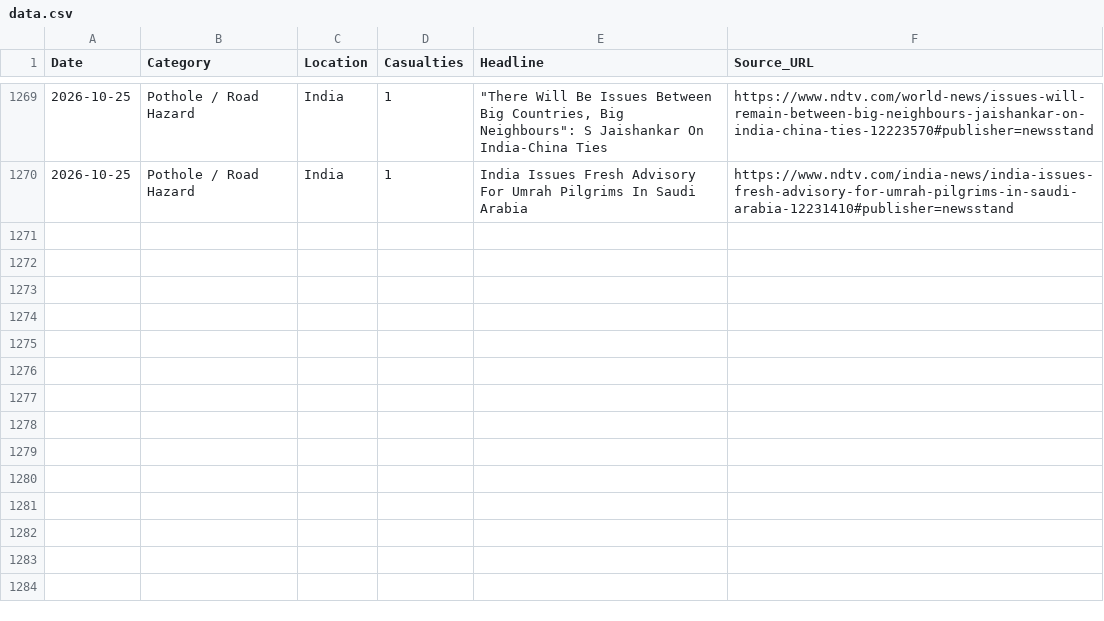
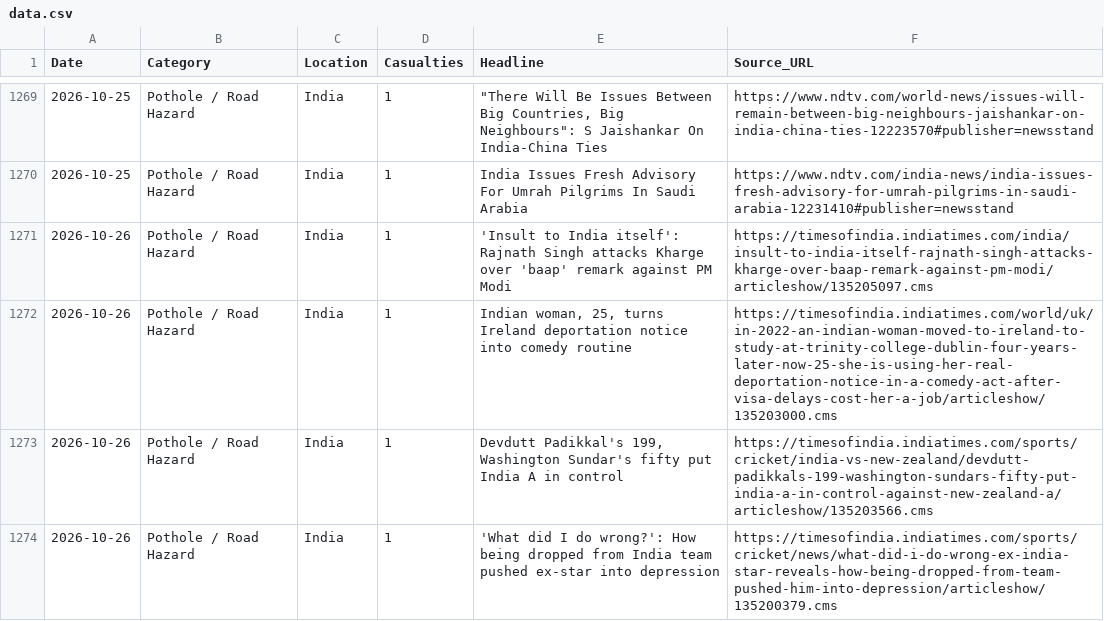
Before and after one commit to SonuK29/accountability-tracker., a CSV file: data.csv, drawn as a sheet; only a part is shown, gaps mark what is left out.

```diff
--- a/data.csv
+++ b/data.csv
@@ -1270 +1270,5 @@ Date,Category,Location,Casualties,Headline,Source_URL
 2026-10-25,Pothole / Road Hazard,India,1,India Issues Fresh Advisory For Umrah Pilgrims In Saudi Arabia,https://www.ndtv.com/india-news/india-issues-fresh-advisory-for-umrah-pilgrims-in-saudi-arabia-12231410#publisher=newsstand
+2026-10-26,Pothole / Road Hazard,India,1,'Insult to India itself': Rajnath Singh attacks Kharge over 'baap' remark against PM Modi,https://timesofindia.indiatimes.com/india/insult-to-india-itself-rajnath-singh-attacks-kharge-over-baap-remark-against-pm-modi/articleshow/135205097.cms
+2026-10-26,Pothole / Road Hazard,India,1,"Indian woman, 25, turns Ireland deportation notice into comedy routine",https://timesofindia.indiatimes.com/world/uk/in-2022-an-indian-woman-moved-to-ireland-to-study-at-trinity-college-dublin-four-years-later-now-25-she-is-using-her-real-deportation-notice-in-a-comedy-act-after-visa-delays-cost-her-a-job/articleshow/135203000.cms
+2026-10-26,Pothole / Road Hazard,India,1,"Devdutt Padikkal's 199, Washington Sundar's fifty put India A in control",https://timesofindia.indiatimes.com/sports/cricket/india-vs-new-zealand/devdutt-padikkals-199-washington-sundars-fifty-put-india-a-in-control-against-new-zealand-a/articleshow/135203566.cms
+2026-10-26,Pothole / Road Hazard,India,1,'What did I do wrong?': How being dropped from India team pushed ex-star into depression,https://timesofindia.indiatimes.com/sports/cricket/news/what-did-i-do-wrong-ex-india-star-reveals-how-being-dropped-from-team-pushed-him-into-depression/articleshow/135200379.cms
```
